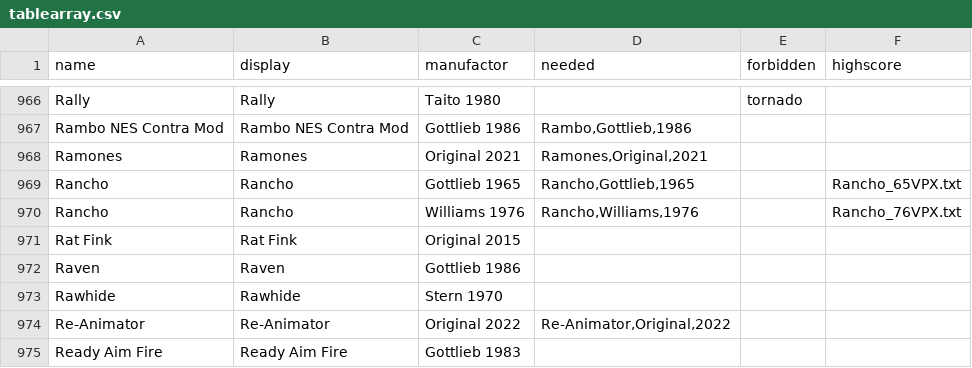
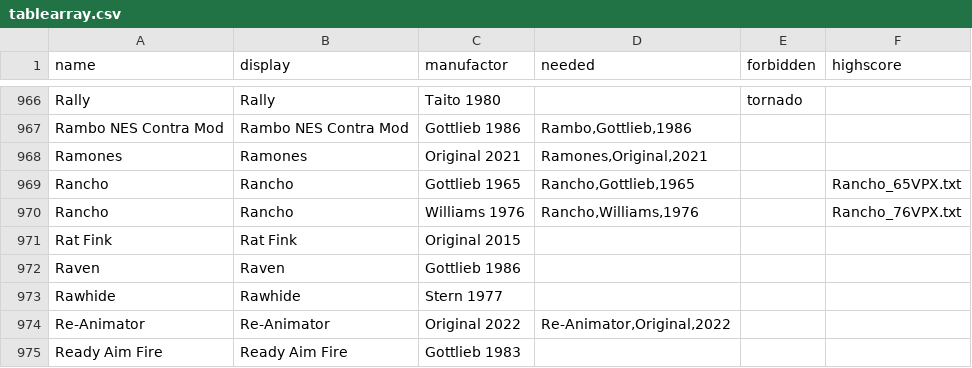
Before and after one commit to BA5T1/tablearray, a CSV file: tablearray.csv, drawn as a sheet; only a part is shown, gaps mark what is left out.

Commit message:
Update tablearray.csv
1977

```diff
--- a/tablearray.csv
+++ b/tablearray.csv
@@ -972,3 +972,3 @@ Rat Fink,Rat Fink,Original 2015,,,
 Raven,Raven,Gottlieb 1986,,,
-Rawhide,Rawhide,Stern 1970,,,
+Rawhide,Rawhide,Stern 1977,,,
 Re-Animator,Re-Animator,Original 2022,"Re-Animator,Original,2022",,
```
